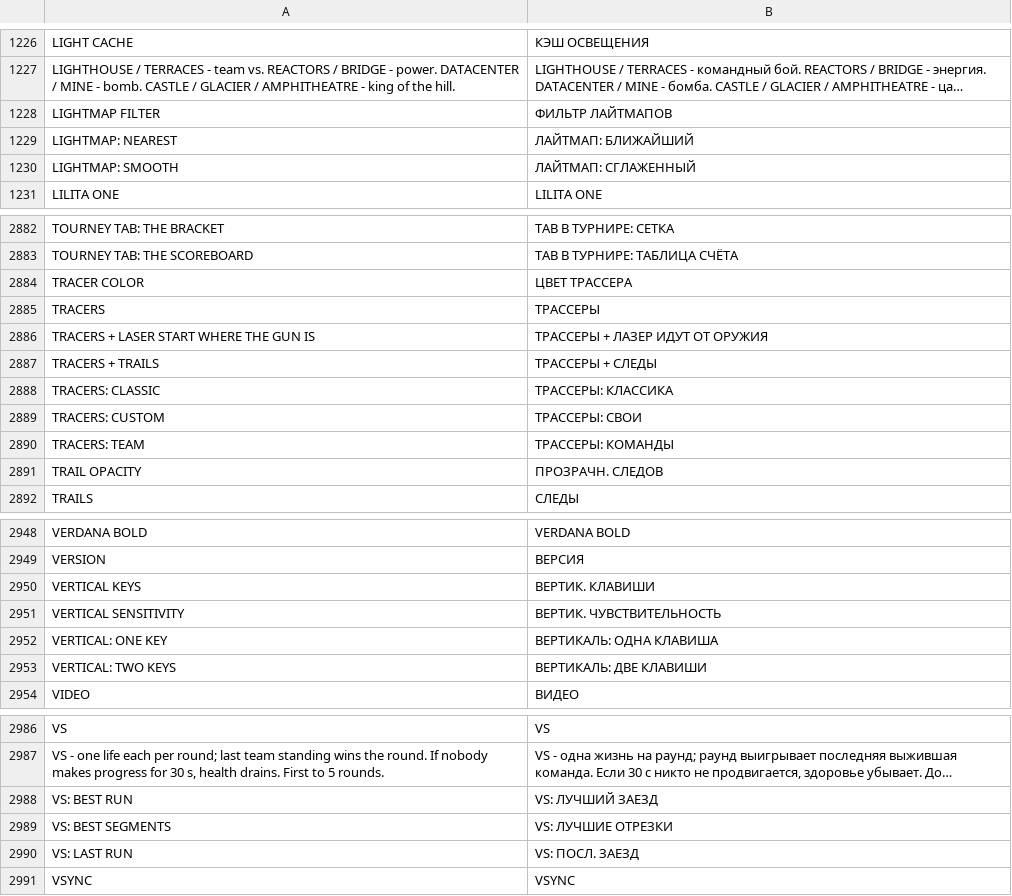
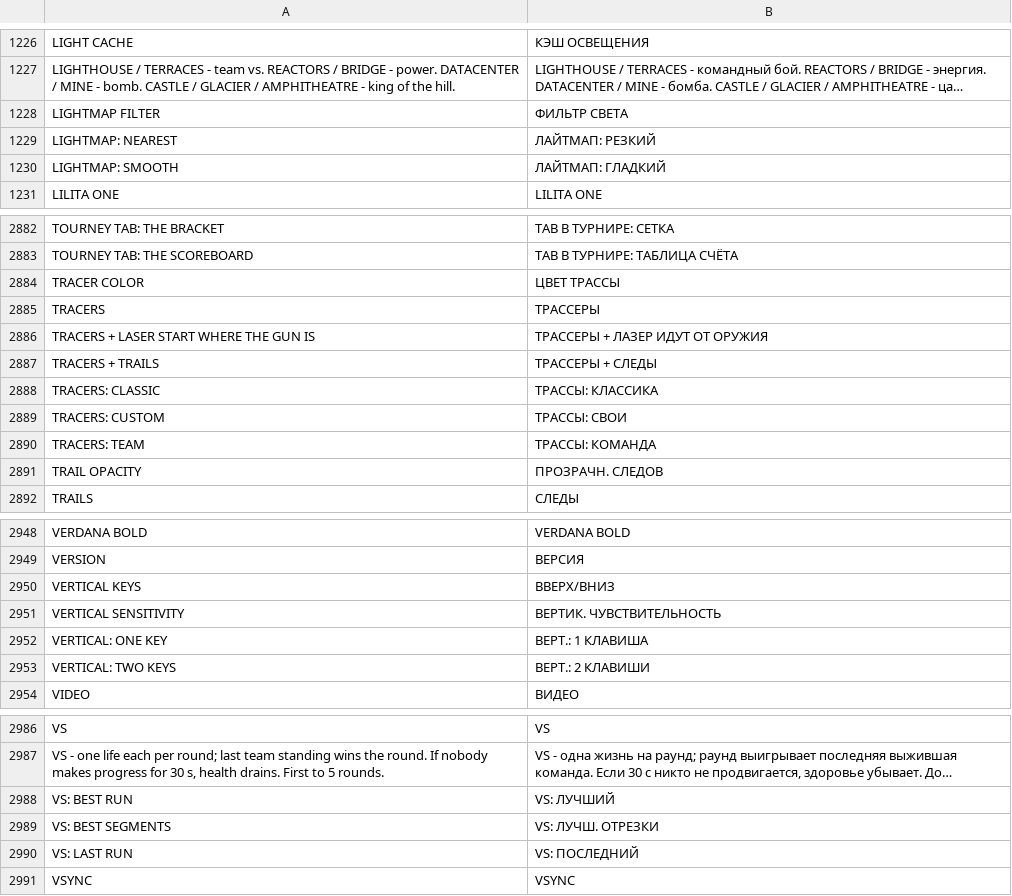
Before and after one commit to floration/quark, a TSV file: assets/lang/ru.tsv, drawn as a sheet; only a part is shown, gaps mark what is left out; long unchanged cells end in …; the diff covers the shown part only; the diff names each change by its address in the sheet, - before the commit and + after, or states it on an @@ line.

```diff
--- a/assets/lang/ru.tsv
+++ b/assets/lang/ru.tsv
-B1228: ФИЛЬТР ЛАЙТМАПОВ
+B1228: ФИЛЬТР СВЕТА
-B1229: ЛАЙТМАП: БЛИЖАЙШИЙ
+B1229: ЛАЙТМАП: РЕЗКИЙ
-B1230: ЛАЙТМАП: СГЛАЖЕННЫЙ
+B1230: ЛАЙТМАП: ГЛАДКИЙ
-B2884: ЦВЕТ ТРАССЕРА
+B2884: ЦВЕТ ТРАССЫ
-B2888: ТРАССЕРЫ: КЛАССИКА
+B2888: ТРАССЫ: КЛАССИКА
-B2889: ТРАССЕРЫ: СВОИ
+B2889: ТРАССЫ: СВОИ
-B2890: ТРАССЕРЫ: КОМАНДЫ
+B2890: ТРАССЫ: КОМАНДА
-B2950: ВЕРТИК. КЛАВИШИ
+B2950: ВВЕРХ/ВНИЗ
-B2952: ВЕРТИКАЛЬ: ОДНА КЛАВИША
+B2952: ВЕРТ.: 1 КЛАВИША
-B2953: ВЕРТИКАЛЬ: ДВЕ КЛАВИШИ
+B2953: ВЕРТ.: 2 КЛАВИШИ
-B2988: VS: ЛУЧШИЙ ЗАЕЗД
+B2988: VS: ЛУЧШИЙ
-B2989: VS: ЛУЧШИЕ ОТРЕЗКИ
+B2989: VS: ЛУЧШ. ОТРЕЗКИ
-B2990: VS: ПОСЛ. ЗАЕЗД
+B2990: VS: ПОСЛЕДНИЙ
```
Also changed, not shown: 8 edited cells elsewhere in this file, assets/lang/de.tsv, assets/lang/es.tsv, 3 other files.
